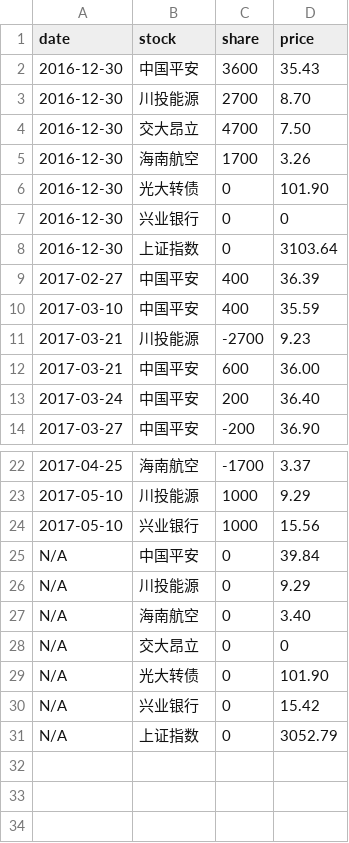
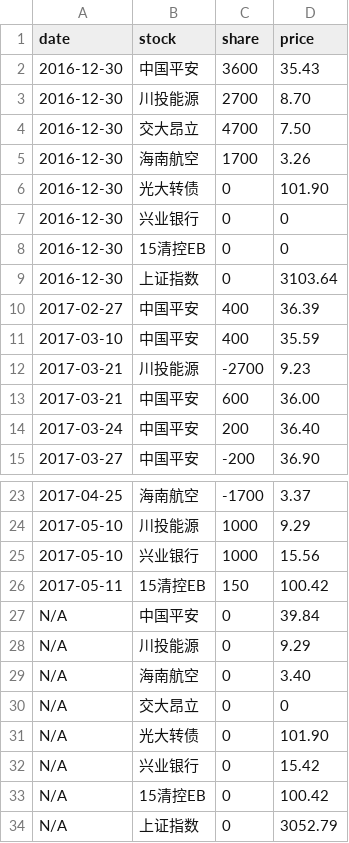
Before and after one commit to jinbin/lifebook, a CSV file: data/investment/stock.csv, drawn as a sheet; only a part is shown, gaps mark what is left out.

Commit message:
update data

```diff
--- a/data/investment/stock.csv
+++ b/data/investment/stock.csv
@@ -7,2 +7,3 @@ date, stock, share, price
 2016-12-30, 兴业银行, 0, 0
+2016-12-30, 15清控EB, 0, 0
 2016-12-30, 上证指数, 0, 3103.64
@@ -24,2 +25,3 @@ date, stock, share, price
 2017-05-10, 兴业银行, 1000, 15.56
+2017-05-11, 15清控EB, 150, 100.42
 N/A, 中国平安, 0, 39.84
@@ -30,2 +32,3 @@ N/A, 光大转债, 0, 101.90
 N/A, 兴业银行, 0, 15.42
+N/A, 15清控EB, 0, 100.42
 N/A, 上证指数, 0, 3052.79
```
Also changed, not shown: 1 other file.
